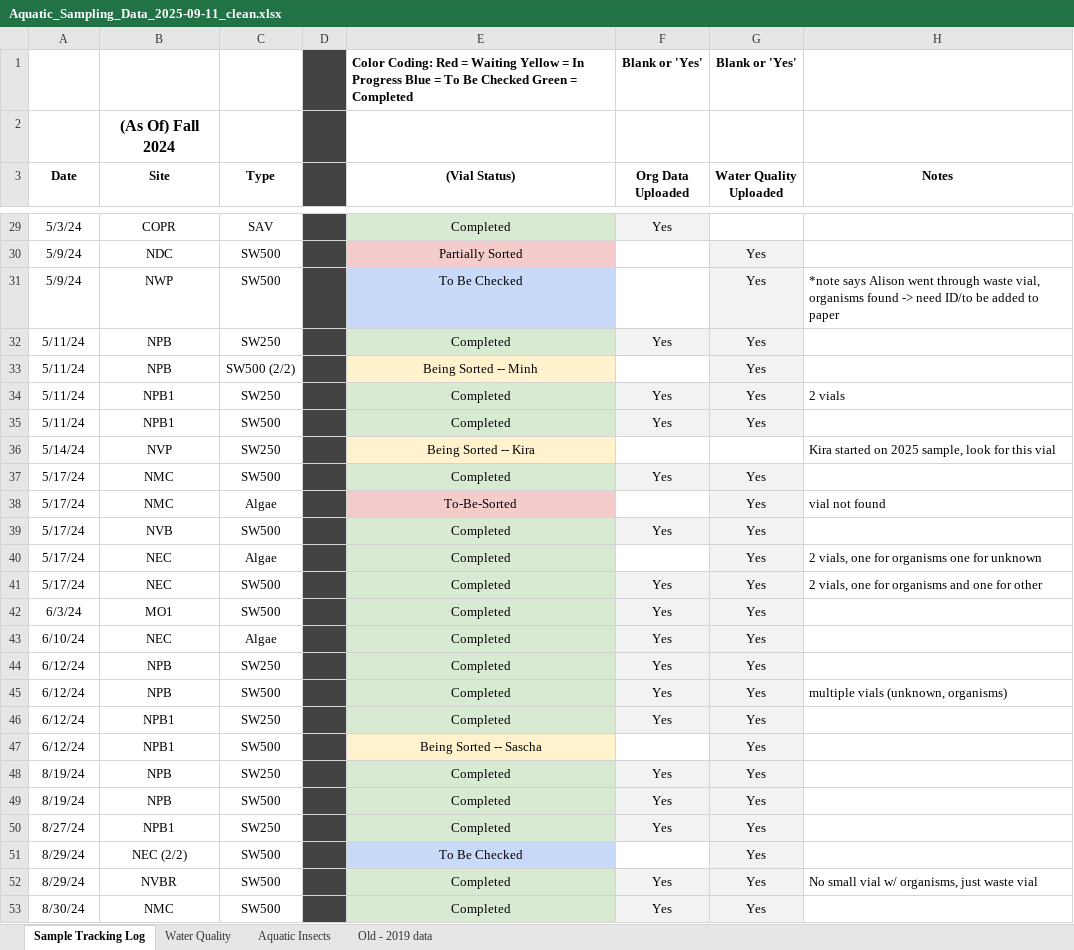
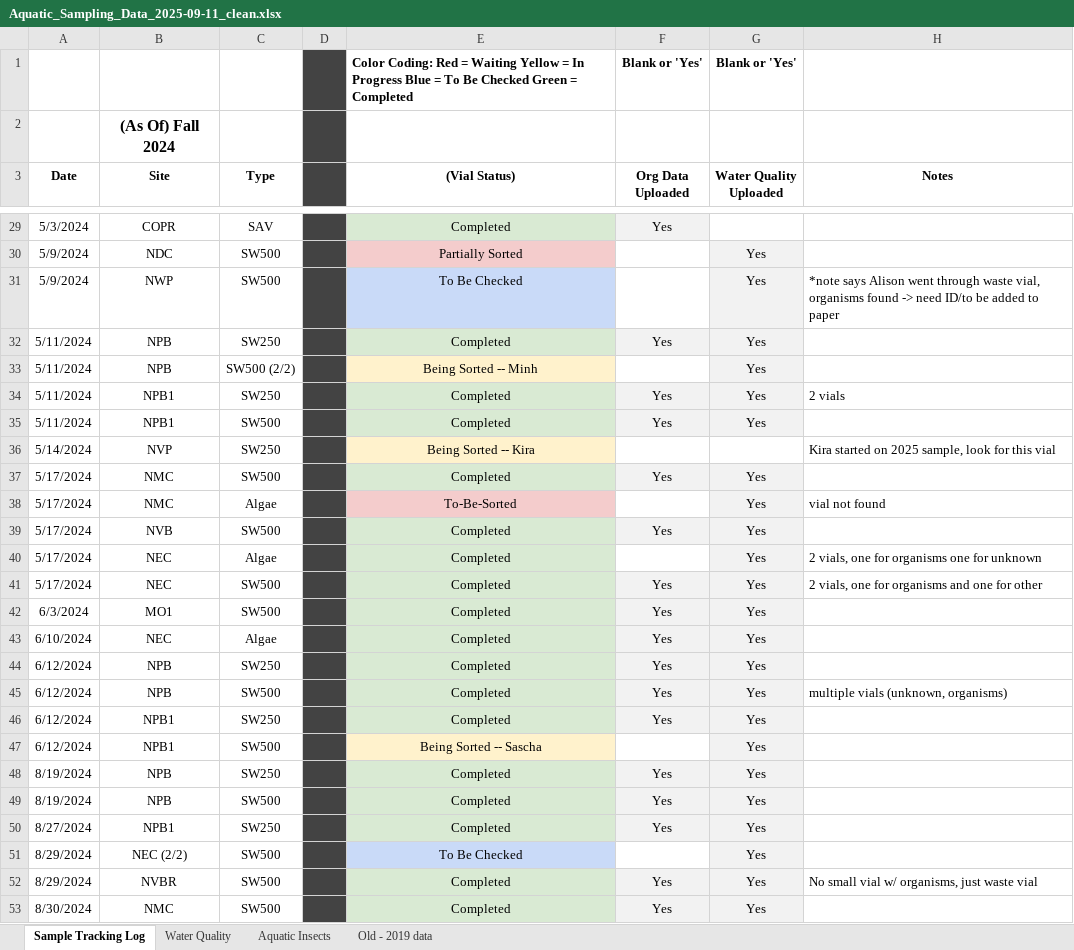
Before and after one commit to ccber-restoration/aquatic-invert-program, an Excel workbook: data/Aquatic_Sampling_Data_2025-09-11_clean.xlsx, sheet Sample Tracking Log, drawn as a sheet; only a part is shown, gaps mark what is left out; values as stored, in another font and other column widths than the file's, no borders; charts and pictures and table styles not drawn; the diff covers the shown part only; the diff names each change by its address in the sheet, - before the commit and + after, or states it on an @@ line.

```diff
--- a/data/Aquatic_Sampling_Data_2025-09-11_clean.xlsx (sheet Sample Tracking Log)
+++ b/data/Aquatic_Sampling_Data_2025-09-11_clean.xlsx (sheet Sample Tracking Log)
-A29 (Date): 5/3/24
+A29 (Date): 5/3/2024
-A30:A31 (Date): 5/9/24
+A30:A31 (Date): 5/9/2024
-A32:A35 (Date): 5/11/24
+A32:A35 (Date): 5/11/2024
-A36 (Date): 5/14/24
+A36 (Date): 5/14/2024
-A37:A41 (Date): 5/17/24
+A37:A41 (Date): 5/17/2024
-A42 (Date): 6/3/24
+A42 (Date): 6/3/2024
-A43 (Date): 6/10/24
+A43 (Date): 6/10/2024
-A44:A47 (Date): 6/12/24
+A44:A47 (Date): 6/12/2024
-A48:A49 (Date): 8/19/24
+A48:A49 (Date): 8/19/2024
-A50 (Date): 8/27/24
+A50 (Date): 8/27/2024
-A51:A52 (Date): 8/29/24
+A51:A52 (Date): 8/29/2024
-A53 (Date): 8/30/24
+A53 (Date): 8/30/2024
```
Also changed, not shown: 49 edited cells elsewhere in this sheet, sheet Aquatic Insects, charts or pictures.
